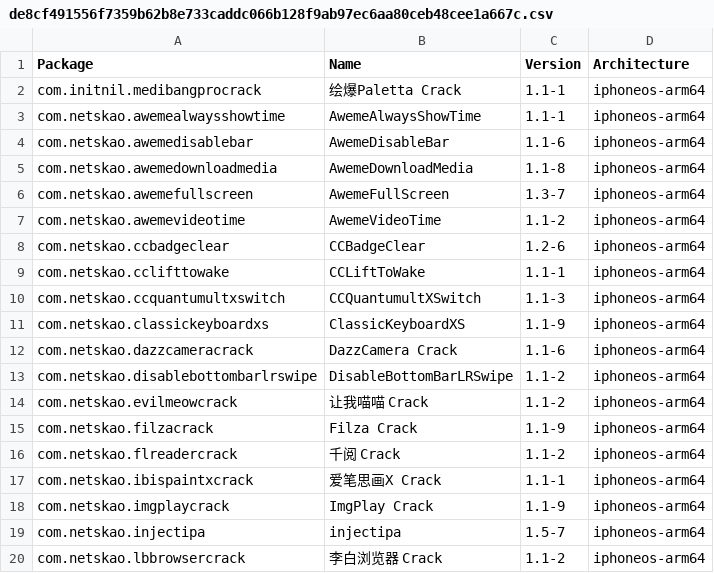
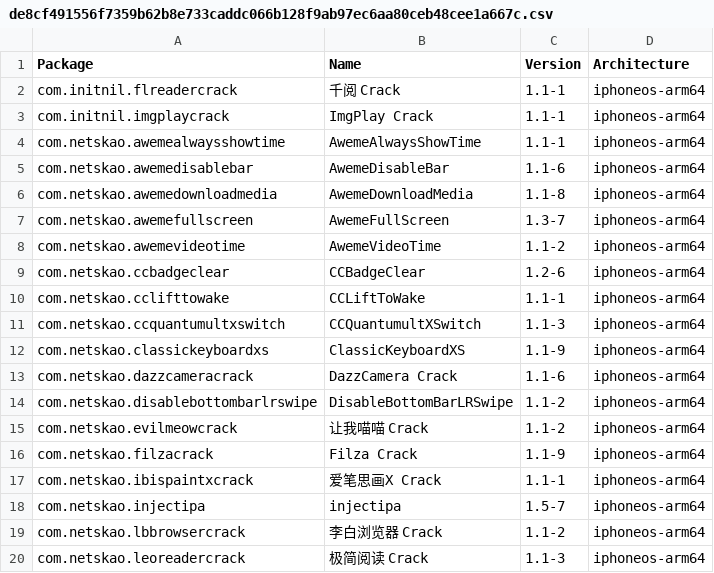
Before and after one commit to invalidunit/crc_bark, a CSV file: Library/Caches/com.nan.crc/de8cf491556f7359b62b8e733caddc066b128f9ab97ec6aa80ceb48cee1a667c.csv, drawn as a sheet; only a part is shown; the shorter side is filled out with more unchanged rows.

```diff
--- a/Library/Caches/com.nan.crc/de8cf491556f7359b62b8e733caddc066b128f9ab97ec6aa80ceb48cee1a667c.csv
+++ b/Library/Caches/com.nan.crc/de8cf491556f7359b62b8e733caddc066b128f9ab97ec6aa80ceb48cee1a667c.csv
@@ -1,3 +1,4 @@
 Package,Name,Version,Architecture
-com.initnil.medibangprocrack,绘爆Paletta Crack,1.1-1,iphoneos-arm64
+com.initnil.flreadercrack,千阅 Crack,1.1-1,iphoneos-arm64
+com.initnil.imgplaycrack,ImgPlay Crack,1.1-1,iphoneos-arm64
 com.netskao.awemealwaysshowtime,AwemeAlwaysShowTime,1.1-1,iphoneos-arm64
@@ -15,5 +16,3 @@ com.netskao.evilmeowcrack,让我喵喵 Crack,1.1-2,iphoneos-arm64
 com.netskao.filzacrack,Filza Crack,1.1-9,iphoneos-arm64
-com.netskao.flreadercrack,千阅 Crack,1.1-2,iphoneos-arm64
 com.netskao.ibispaintxcrack,爱笔思画X Crack,1.1-1,iphoneos-arm64
-com.netskao.imgplaycrack,ImgPlay Crack,1.1-9,iphoneos-arm64
 com.netskao.injectipa,injectipa,1.5-7,iphoneos-arm64
```
Also changed, not shown: Library/Caches/com.nan.crc/5955f11057cbf31ca2ac3620a1be6dfe5b69dd4edd2714f225e3bb363c636dc5.csv.
